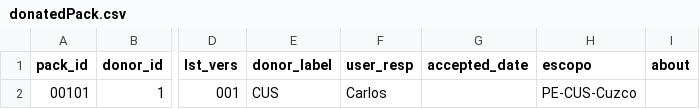
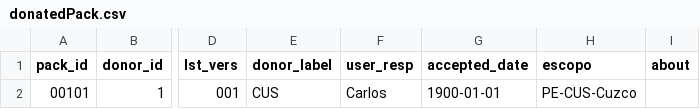
Before and after one commit to digital-guard/preserv-PE, a CSV file: data/donatedPack.csv, drawn as a sheet; only a part is shown, gaps mark what is left out; the diff names each change by its address in the sheet, - before the commit and + after, or states it on an @@ line.

Commit message:
Add data.

```diff
--- a/data/donatedPack.csv
+++ b/data/donatedPack.csv
-G2 (accepted_date): (empty)
+G2 (accepted_date): 1900-01-01
```
